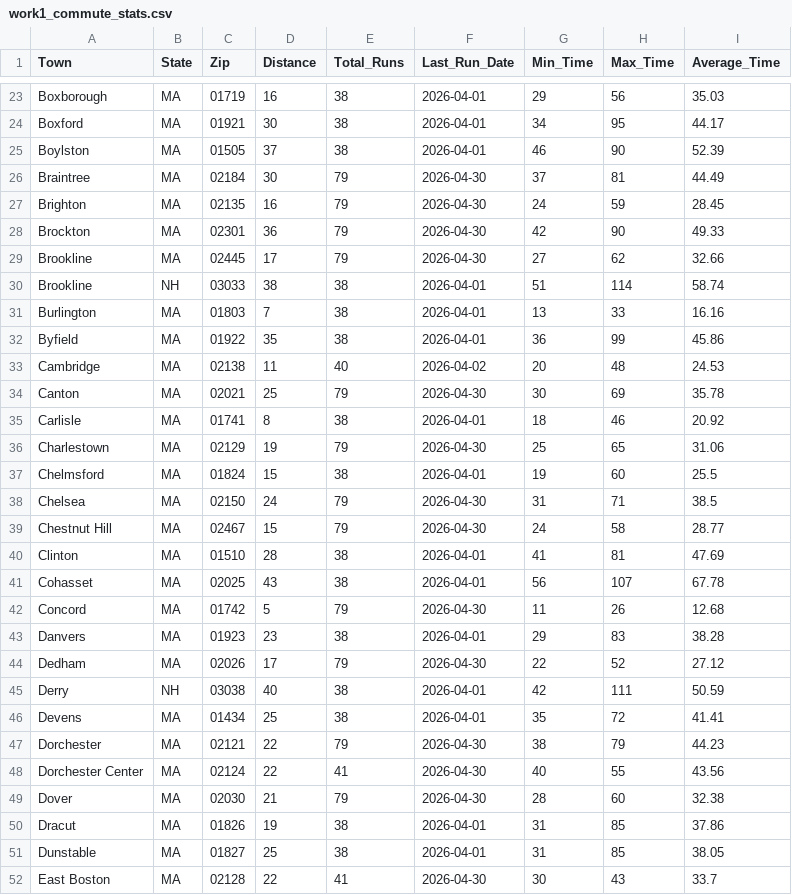
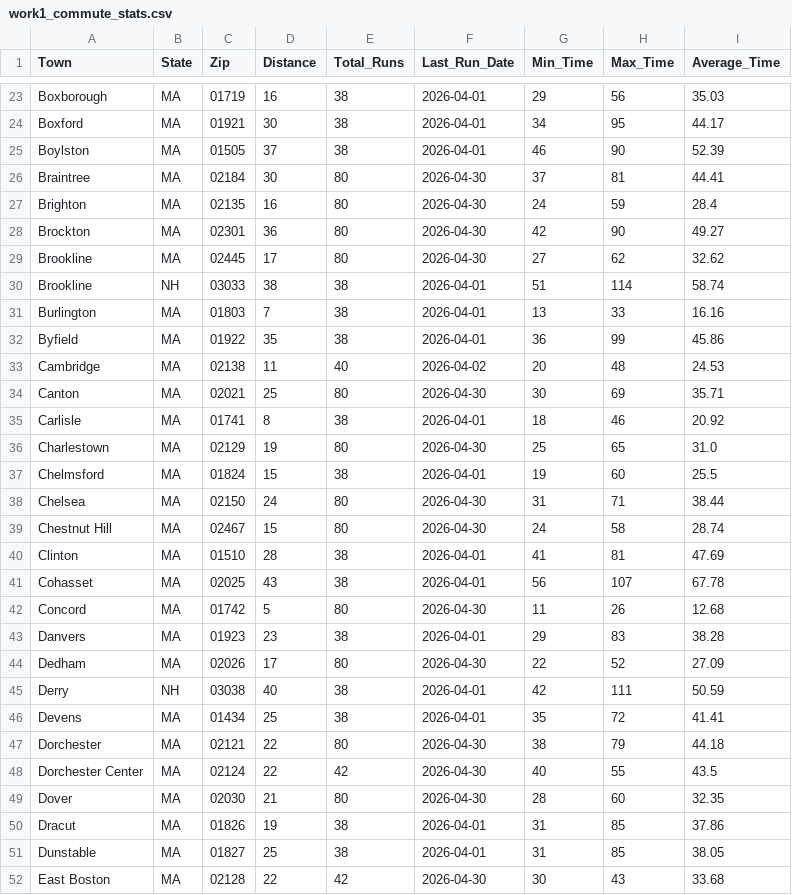
Before and after one commit to bishop527/house_hunt, a CSV file: Data/Results/work1_commute_stats.csv, drawn as a sheet; only a part is shown, gaps mark what is left out; the diff covers the shown part only.

```diff
--- a/Data/Results/work1_commute_stats.csv
+++ b/Data/Results/work1_commute_stats.csv
@@ -25,6 +25,6 @@ Boxford,MA,01921,30,38,2026-04-01,34,95,44.17
 Boylston,MA,01505,37,38,2026-04-01,46,90,52.39
-Braintree,MA,02184,30,79,2026-04-30,37,81,44.49
-Brighton,MA,02135,16,79,2026-04-30,24,59,28.45
-Brockton,MA,02301,36,79,2026-04-30,42,90,49.33
-Brookline,MA,02445,17,79,2026-04-30,27,62,32.66
+Braintree,MA,02184,30,80,2026-04-30,37,81,44.41
+Brighton,MA,02135,16,80,2026-04-30,24,59,28.4
+Brockton,MA,02301,36,80,2026-04-30,42,90,49.27
+Brookline,MA,02445,17,80,2026-04-30,27,62,32.62
 Brookline,NH,03033,38,38,2026-04-01,51,114,58.74
@@ -33,20 +33,20 @@ Byfield,MA,01922,35,38,2026-04-01,36,99,45.86
 Cambridge,MA,02138,11,40,2026-04-02,20,48,24.53
-Canton,MA,02021,25,79,2026-04-30,30,69,35.78
+Canton,MA,02021,25,80,2026-04-30,30,69,35.71
 Carlisle,MA,01741,8,38,2026-04-01,18,46,20.92
-Charlestown,MA,02129,19,79,2026-04-30,25,65,31.06
+Charlestown,MA,02129,19,80,2026-04-30,25,65,31.0
 Chelmsford,MA,01824,15,38,2026-04-01,19,60,25.5
-Chelsea,MA,02150,24,79,2026-04-30,31,71,38.5
-Chestnut Hill,MA,02467,15,79,2026-04-30,24,58,28.77
+Chelsea,MA,02150,24,80,2026-04-30,31,71,38.44
+Chestnut Hill,MA,02467,15,80,2026-04-30,24,58,28.74
 Clinton,MA,01510,28,38,2026-04-01,41,81,47.69
 Cohasset,MA,02025,43,38,2026-04-01,56,107,67.78
-Concord,MA,01742,5,79,2026-04-30,11,26,12.68
+Concord,MA,01742,5,80,2026-04-30,11,26,12.68
 Danvers,MA,01923,23,38,2026-04-01,29,83,38.28
-Dedham,MA,02026,17,79,2026-04-30,22,52,27.12
+Dedham,MA,02026,17,80,2026-04-30,22,52,27.09
 Derry,NH,03038,40,38,2026-04-01,42,111,50.59
 Devens,MA,01434,25,38,2026-04-01,35,72,41.41
-Dorchester,MA,02121,22,79,2026-04-30,38,79,44.23
-Dorchester Center,MA,02124,22,41,2026-04-30,40,55,43.56
-Dover,MA,02030,21,79,2026-04-30,28,60,32.38
+Dorchester,MA,02121,22,80,2026-04-30,38,79,44.18
+Dorchester Center,MA,02124,22,42,2026-04-30,40,55,43.5
+Dover,MA,02030,21,80,2026-04-30,28,60,32.35
 Dracut,MA,01826,19,38,2026-04-01,31,85,37.86
 Dunstable,MA,01827,25,38,2026-04-01,31,85,38.05
-East Boston,MA,02128,22,41,2026-04-30,30,43,33.7
+East Boston,MA,02128,22,42,2026-04-30,30,43,33.68
```
Also changed, not shown: 164 edited cells elsewhere in this file, 3 other files.
